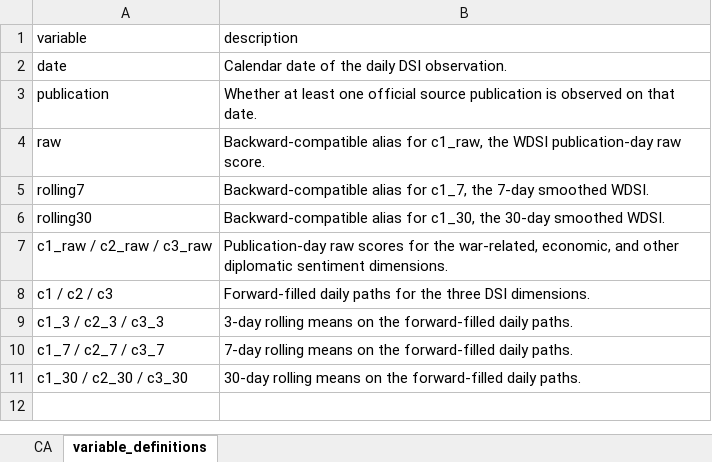
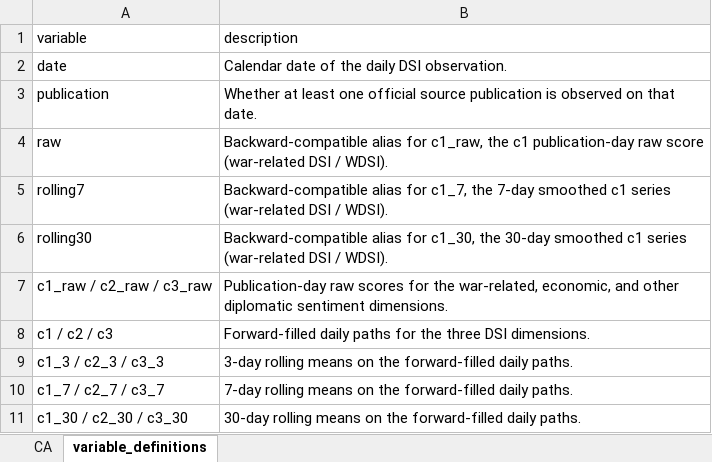
Before and after one commit to yangcy0126/dsi-index-site, an Excel workbook: data/CA.xlsx, sheet variable_definitions, drawn as a sheet; values as stored, in another font and other column widths than the file's, no borders; the diff names each change by its address in the sheet, - before the commit and + after, or states it on an @@ line.

```diff
--- a/data/CA.xlsx (sheet variable_definitions)
+++ b/data/CA.xlsx (sheet variable_definitions)
-B4 (description): …c1_raw, the WDSI publication-day raw score.
+B4 (description): …c1_raw, the c1 publication-day raw score (war-related DSI / WDSI).
-B5 (description): …7-day smoothed WDSI.
+B5 (description): …7-day smoothed c1 series (war-related DSI / WDSI).
-B6 (description): …30-day smoothed WDSI.
+B6 (description): …30-day smoothed c1 series (war-related DSI / WDSI).
```
Also changed, not shown: sheet CA, data/BR.xlsx, data/CN.xlsx, 55 other files.
